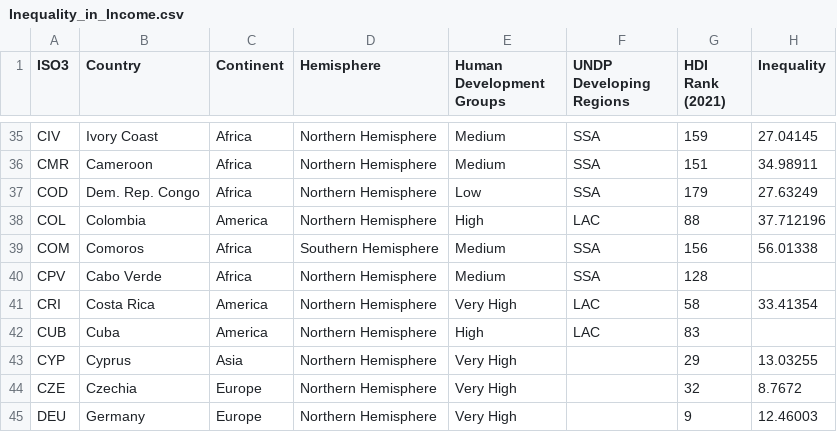
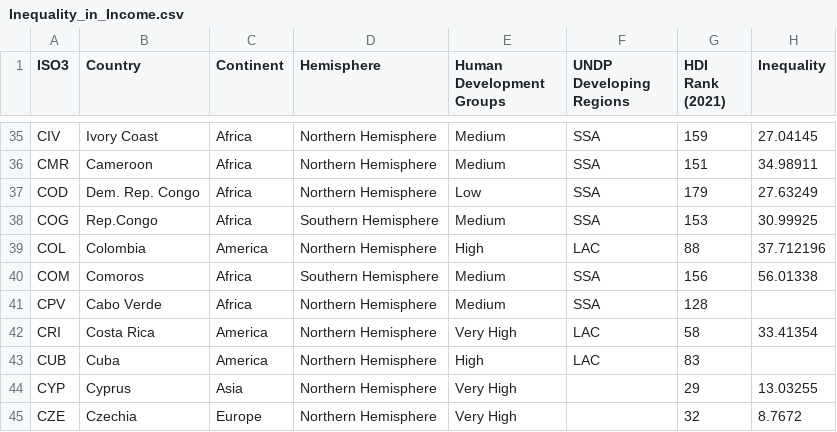
Before and after one commit to YunusNuzili/FIT3179, a CSV file: week9_homework/data/Inequality_in_Income.csv, drawn as a sheet; only a part is shown, gaps mark what is left out; the shorter side is filled out with more unchanged rows; the diff names each change by its address in the sheet, - before the commit and + after, or states it on an @@ line.

Commit message:
Update Inequality_in_Income.csv

```diff
--- a/week9_homework/data/Inequality_in_Income.csv
+++ b/week9_homework/data/Inequality_in_Income.csv
+row 38: COG | Rep.Congo | Africa | Southern Hemisphere | Medium | SSA | 153 | 30.99925
```
